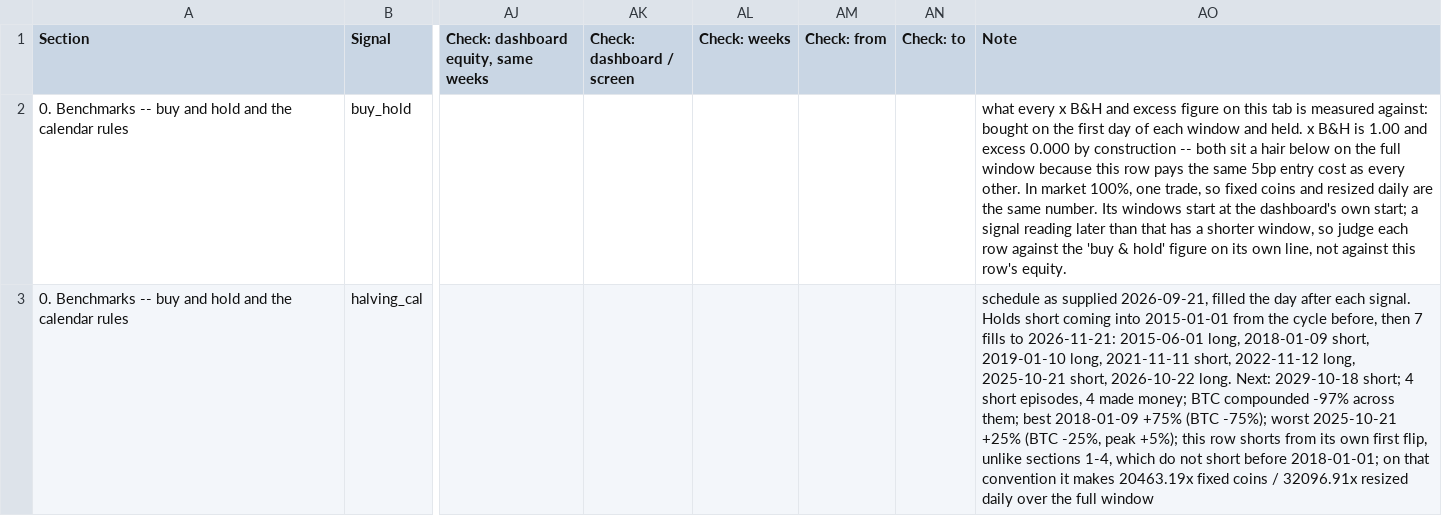
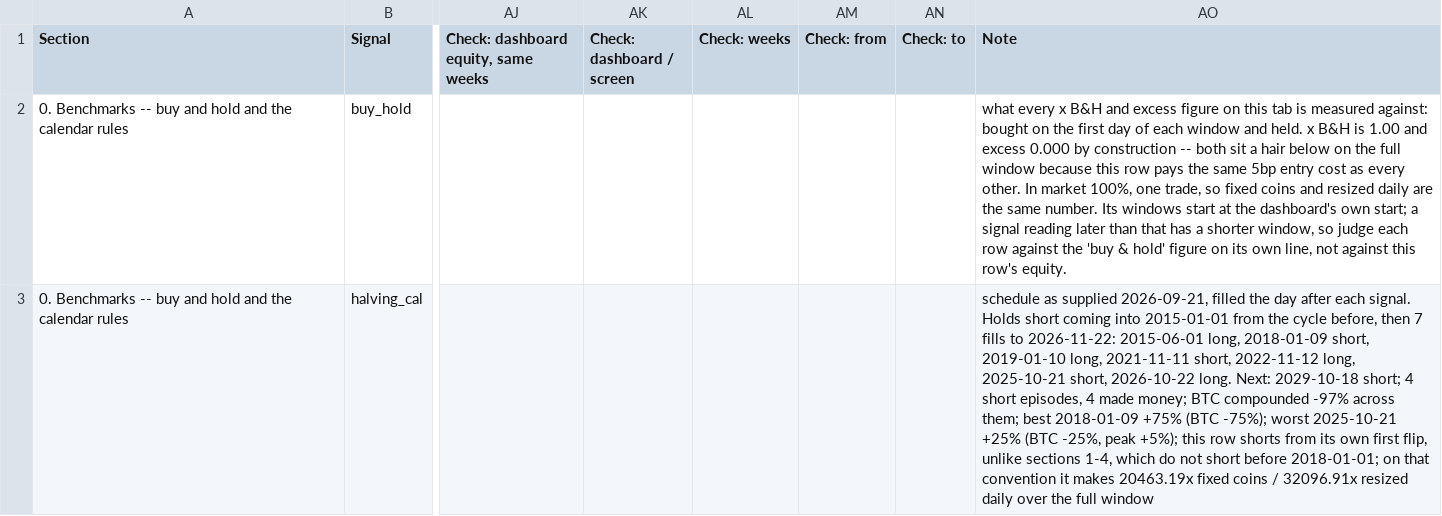
Before and after one commit to 3Jack1/btc-credit-dashboard, a CSV file: performance_table.csv, drawn as a sheet; only a part is shown, gaps mark what is left out; the diff covers the shown part only; the diff names each change by its address in the sheet, - before the commit and + after, or states it on an @@ line.

```diff
--- a/performance_table.csv
+++ b/performance_table.csv
-AO3 (Note): …fills to 2026-11-21: 2015-06-01 long,…
+AO3 (Note): …fills to 2026-11-22: 2015-06-01 long,…
```
Also changed, not shown: 1 edited cell elsewhere in this file, performance_table_meta.csv.
